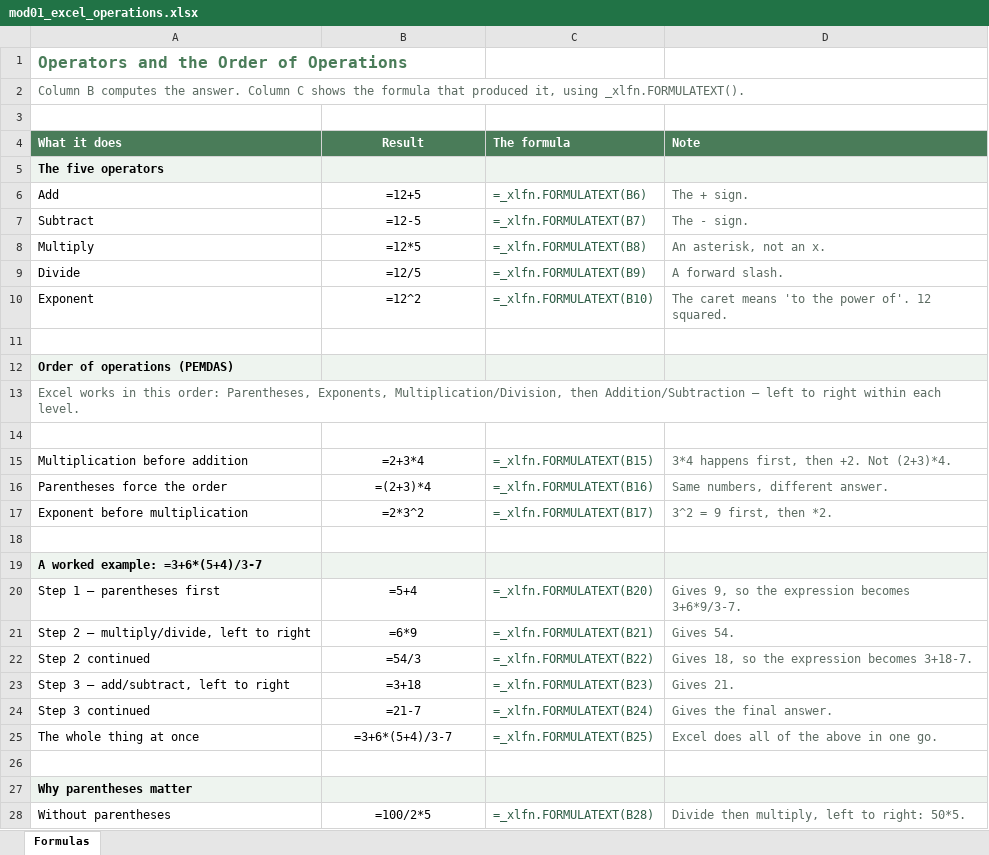
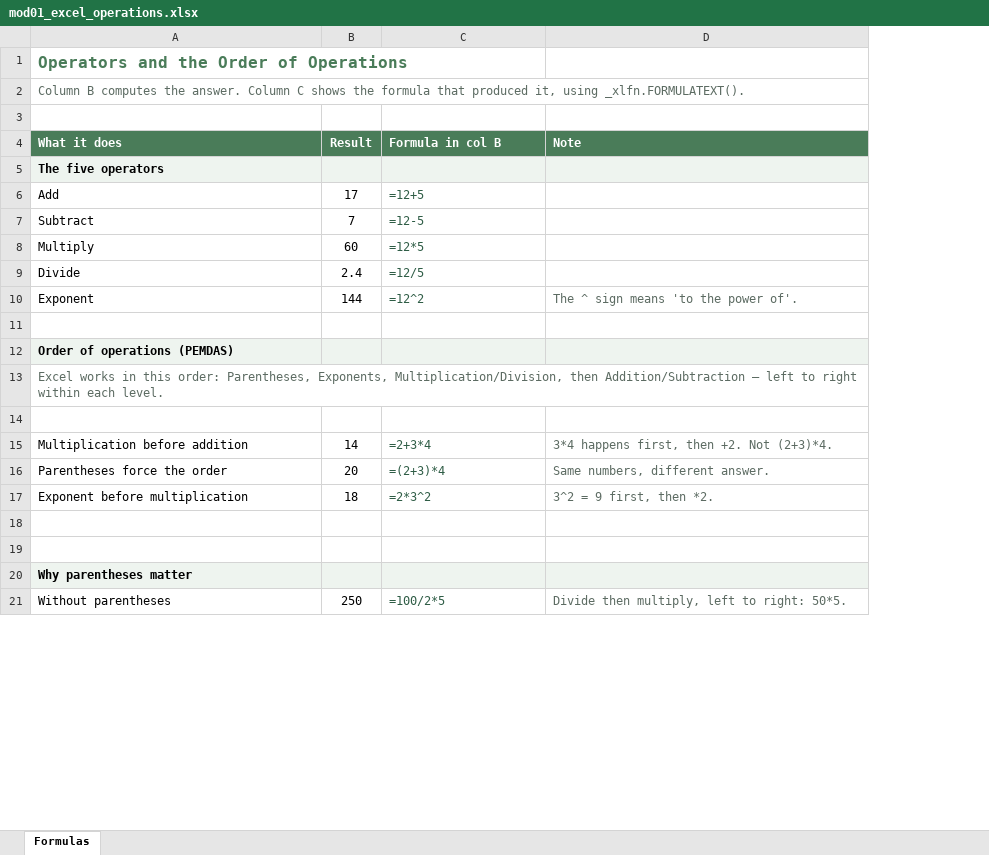
Before and after one commit to peterJslade/arec261-textbook, an Excel workbook: textbook_examples/mod01_excel_operations.xlsx, sheet Formulas, drawn as a sheet; only a part is shown; values as stored, in another font and other column widths than the file's, no borders; formulas without a stored value are shown as written; removed rows and columns are numbered as before the commit, all else as after; the diff covers the shown part only; the diff names each change by its address in the sheet, - before the commit and + after, or states it on an @@ line.

```diff
--- a/textbook_examples/mod01_excel_operations.xlsx (sheet Formulas)
+++ b/textbook_examples/mod01_excel_operations.xlsx (sheet Formulas)
+column B (Result), rows 6-21: 17 | 7 | 60 | 2.4 | 144 |  |  |  |  | 14 | 20 | 18 |  |  |  | 250
-column C (The formula), rows 6-17: =_xlfn.FORMULATEXT(B6) | =_xlfn.FORMULATEXT(B7) | =_xlfn.FORMULATEXT(B8) | =_xlfn.FORMULATEXT(B9) | =_xlfn.FORMULATEXT(B10) |  |  |  |  | =_xlfn.FORMULATEXT(B15) | =_xlfn.FORMULATEXT(B16) | =_xlfn.FORMULATEXT(B17); row 28: =_xlfn.FORMULATEXT(B28)
-C4: Result
+C4: Formula in col B
-C4 alignment: center
+C4 alignment: left
@@ C6:C10 text colour: black → #2F5D46, alignment: center → left @@
-D6 (Note): The + sign.
+D6 (Note): (empty)
-D7 (Note): The - sign.
+D7 (Note): (empty)
-D8 (Note): An asterisk, not an x.
+D8 (Note): (empty)
-D9 (Note): A forward slash.
+D9 (Note): (empty)
-D10 (Note): The caret means 'to the power of'. 12 squared.
+D10 (Note): The ^ sign means 'to the power of'.
@@ C15:C17 text colour: black → #2F5D46, alignment: center → left @@
-row 19: A worked example: =3+6*(5+4)/3-7
-row 20: Step 1 — parentheses first | =5+4 | =_xlfn.FORMULATEXT(B20) | Gives 9, so the expression becomes 3+6*9/3-7.
-row 21: Step 2 — multiply/divide, left to right | =6*9 | =_xlfn.FORMULATEXT(B21) | Gives 54.
-row 22: Step 2 continued | =54/3 | =_xlfn.FORMULATEXT(B22) | Gives 18, so the expression becomes 3+18-7.
-row 23: Step 3 — add/subtract, left to right | =3+18 | =_xlfn.FORMULATEXT(B23) | Gives 21.
-row 24: Step 3 continued | =21-7 | =_xlfn.FORMULATEXT(B24) | Gives the final answer.
-row 25: The whole thing at once | =3+6*(5+4)/3-7 | =_xlfn.FORMULATEXT(B25) | Excel does all of the above in one go.
@@ C21 text colour: black → #2F5D46, alignment: center → left @@
```
Also changed, not shown: 24 removed rows and cell formats elsewhere in this sheet, formulas that keep their value, textbook_examples/mod01_cell_formatting.xlsx, textbook_examples/mod01_references.xlsx, 1 other file.
